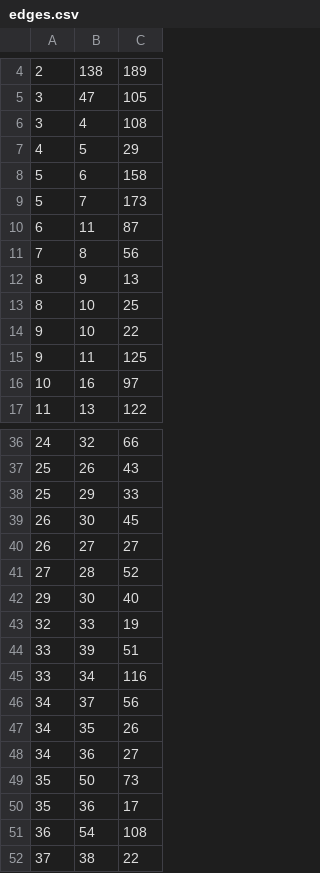
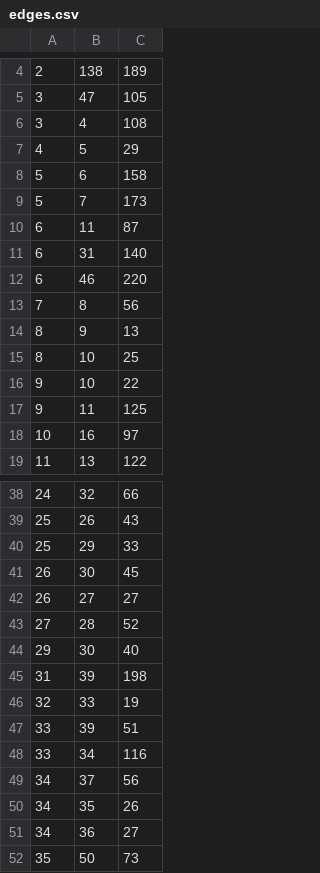
Before and after one commit to box993/BPHCmaps, a CSV file: edges.csv, drawn as a sheet; only a part is shown, gaps mark what is left out; the shorter side is filled out with more unchanged rows.

```diff
--- a/edges.csv
+++ b/edges.csv
@@ -10,2 +10,4 @@
 6,11,87
+6,31,140
+6,46,220
 7,8,56
@@ -42,2 +44,3 @@
 29,30,40
+31,39,198
 32,33,19
```
Also changed, not shown: 4 other files.
